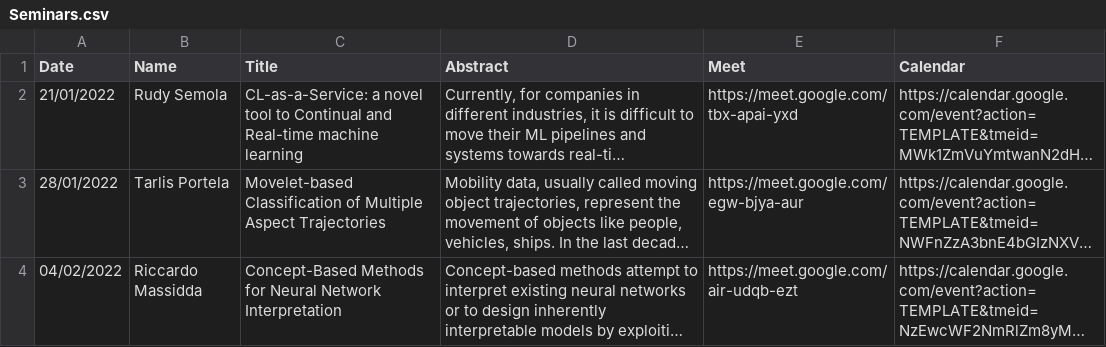
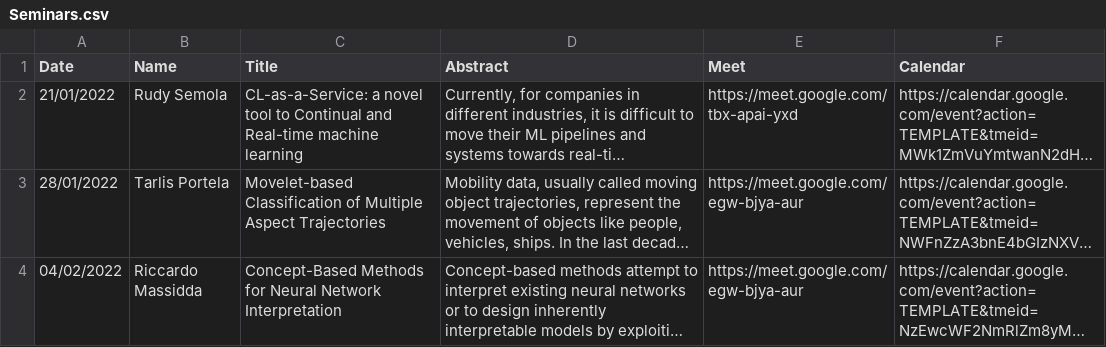
Before and after one commit to di-unipi/pesaresi-seminar-series, a CSV file: Seminars.csv, drawn as a sheet; only a part is shown; long unchanged cells end in …; the diff covers the shown part only; the diff names each change by its address in the sheet, - before the commit and + after, or states it on an @@ line.

```diff
--- a/Seminars.csv
+++ b/Seminars.csv
-E4 (Meet): https://meet.google.com/air-udqb-ezt
+E4 (Meet): https://meet.google.com/egw-bjya-aur
```
Also changed, not shown: 2 edited cells elsewhere in this file, 4 other files.
